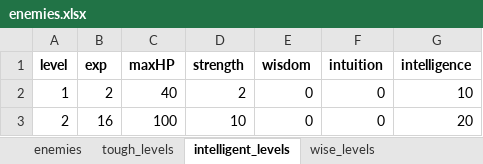
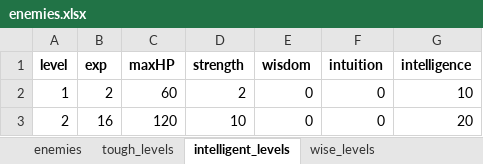
Before and after one commit to cprenoveau/Ulko, an Excel workbook: Assets/Excel/enemies.xlsx, sheet intelligent_levels, drawn as a sheet; values as stored, in another font and other column widths than the file's, no borders; the diff names each change by its address in the sheet, - before the commit and + after, or states it on an @@ line.

```diff
--- a/Assets/Excel/enemies.xlsx (sheet intelligent_levels)
+++ b/Assets/Excel/enemies.xlsx (sheet intelligent_levels)
-C2 (maxHP): 40
+C2 (maxHP): 60
-C3 (maxHP): 100
+C3 (maxHP): 120
```
Also changed, not shown: sheet intuitive_levels, sheet tough_levels, sheet wise_levels, 41 other files.
